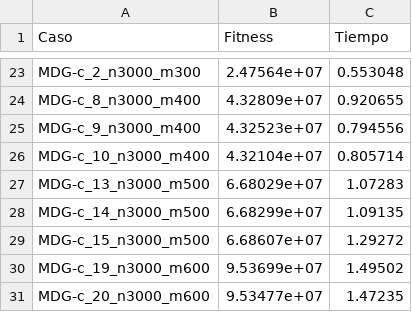
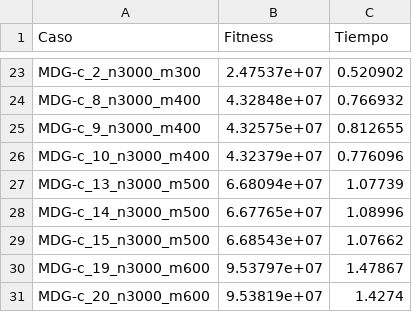
Before and after one commit to Mario-Carmona/MH, a CSV file: Practica3/tablas/ILS-ES-inte_tiempos.csv, drawn as a sheet; only a part is shown, gaps mark what is left out; the diff covers the shown part only; the diff names each change by its address in the sheet, - before the commit and + after, or states it on an @@ line.

```diff
--- a/Practica3/tablas/ILS-ES-inte_tiempos.csv
+++ b/Practica3/tablas/ILS-ES-inte_tiempos.csv
-B23 (Fitness): 2.47564e+07
+B23 (Fitness): 2.47537e+07
-C23 (Tiempo): 0.553048
+C23 (Tiempo): 0.520902
-B24 (Fitness): 4.32809e+07
+B24 (Fitness): 4.32848e+07
-C24 (Tiempo): 0.920655
+C24 (Tiempo): 0.766932
-B25 (Fitness): 4.32523e+07
+B25 (Fitness): 4.32575e+07
-C25 (Tiempo): 0.794556
+C25 (Tiempo): 0.812655
-B26 (Fitness): 4.32104e+07
+B26 (Fitness): 4.32379e+07
-C26 (Tiempo): 0.805714
+C26 (Tiempo): 0.776096
-B27 (Fitness): 6.68029e+07
+B27 (Fitness): 6.68094e+07
-C27 (Tiempo): 1.07283
+C27 (Tiempo): 1.07739
-B28 (Fitness): 6.68299e+07
+B28 (Fitness): 6.67765e+07
-C28 (Tiempo): 1.09135
+C28 (Tiempo): 1.08996
-B29 (Fitness): 6.68607e+07
+B29 (Fitness): 6.68543e+07
-C29 (Tiempo): 1.29272
+C29 (Tiempo): 1.07662
-B30 (Fitness): 9.53699e+07
+B30 (Fitness): 9.53797e+07
-C30 (Tiempo): 1.49502
+C30 (Tiempo): 1.47867
-B31 (Fitness): 9.53477e+07
+B31 (Fitness): 9.53819e+07
-C31 (Tiempo): 1.47235
+C31 (Tiempo): 1.4274
```
Also changed, not shown: 32 edited cells elsewhere in this file, Practica3/tablas/BMB_tiempos.csv, Practica3/tablas/ES-inte_tiempos.csv, 40 other files.
